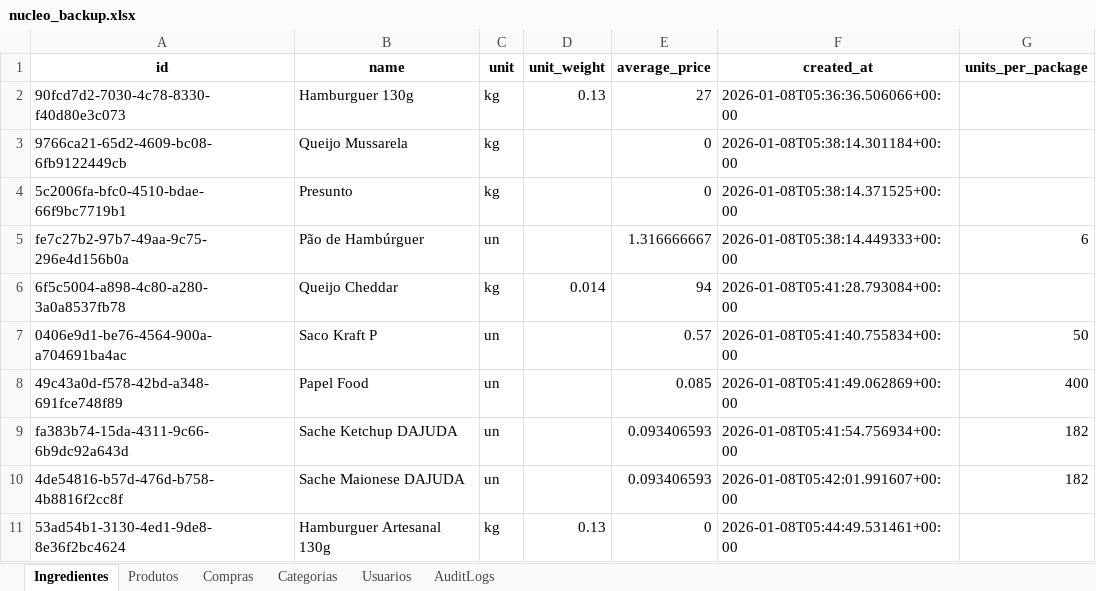
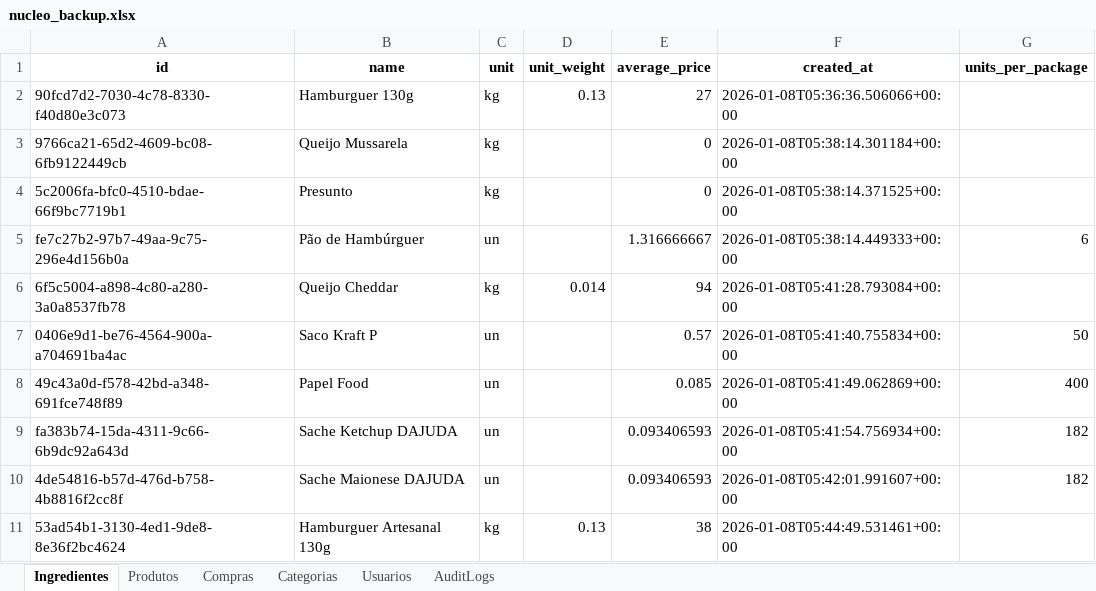
Before and after one commit to OAddad/Nucleo-Beta, an Excel workbook: backend/data_backup/nucleo_backup.xlsx, sheet Ingredientes, drawn as a sheet; values as stored, in another font and other column widths than the file's, no borders; the diff names each change by its address in the sheet, - before the commit and + after, or states it on an @@ line.

```diff
--- a/backend/data_backup/nucleo_backup.xlsx (sheet Ingredientes)
+++ b/backend/data_backup/nucleo_backup.xlsx (sheet Ingredientes)
-E11 (average_price): 0
+E11 (average_price): 38
```
Also changed, not shown: sheet Compras, sheet AuditLogs, 1 other file.
